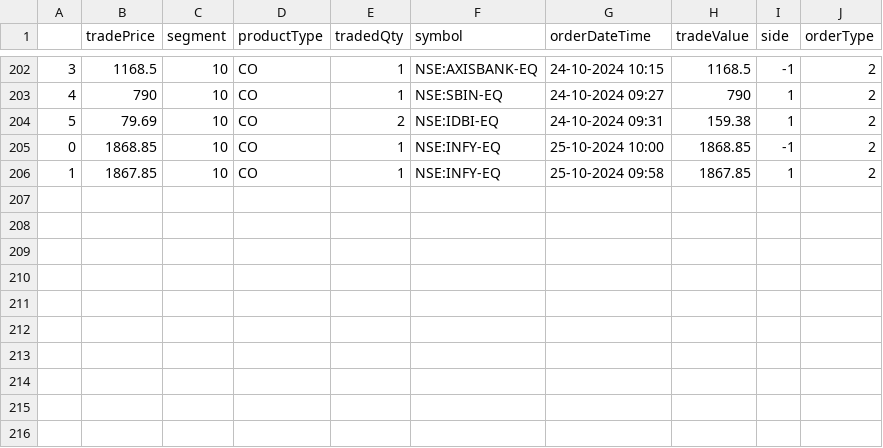
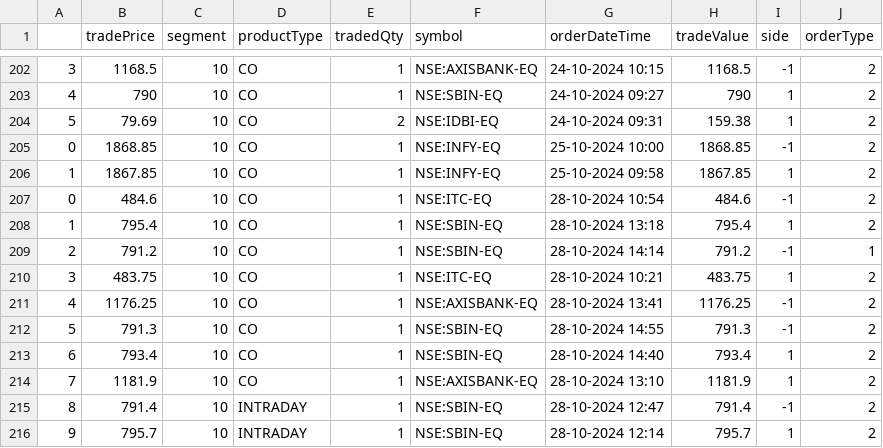
Before and after one commit to naveenkonam1985/trademetriks, a CSV file: data/trades_data_latest.csv, drawn as a sheet; only a part is shown, gaps mark what is left out.

Commit message:
Added 28thOct24 data

```diff
--- a/data/trades_data_latest.csv
+++ b/data/trades_data_latest.csv
@@ -206 +206,11 @@
 1,1867.85,10,CO,1,NSE:INFY-EQ,25-10-2024 09:58,1867.85,1,2
+0,484.6,10,CO,1,NSE:ITC-EQ,28-10-2024 10:54,484.6,-1,2
+1,795.4,10,CO,1,NSE:SBIN-EQ,28-10-2024 13:18,795.4,1,2
+2,791.2,10,CO,1,NSE:SBIN-EQ,28-10-2024 14:14,791.2,-1,1
+3,483.75,10,CO,1,NSE:ITC-EQ,28-10-2024 10:21,483.75,1,2
+4,1176.25,10,CO,1,NSE:AXISBANK-EQ,28-10-2024 13:41,1176.25,-1,2
+5,791.3,10,CO,1,NSE:SBIN-EQ,28-10-2024 14:55,791.3,-1,2
+6,793.4,10,CO,1,NSE:SBIN-EQ,28-10-2024 14:40,793.4,1,2
+7,1181.9,10,CO,1,NSE:AXISBANK-EQ,28-10-2024 13:10,1181.9,1,2
+8,791.4,10,INTRADAY,1,NSE:SBIN-EQ,28-10-2024 12:47,791.4,-1,2
+9,795.7,10,INTRADAY,1,NSE:SBIN-EQ,28-10-2024 12:14,795.7,1,2
```
